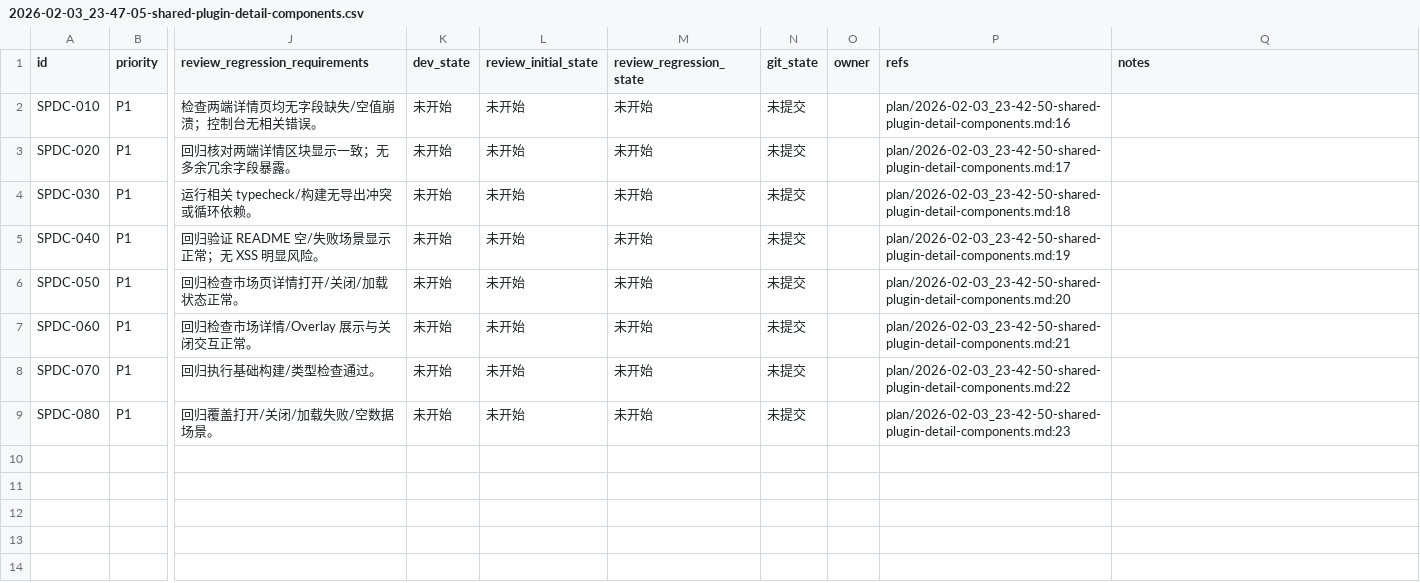
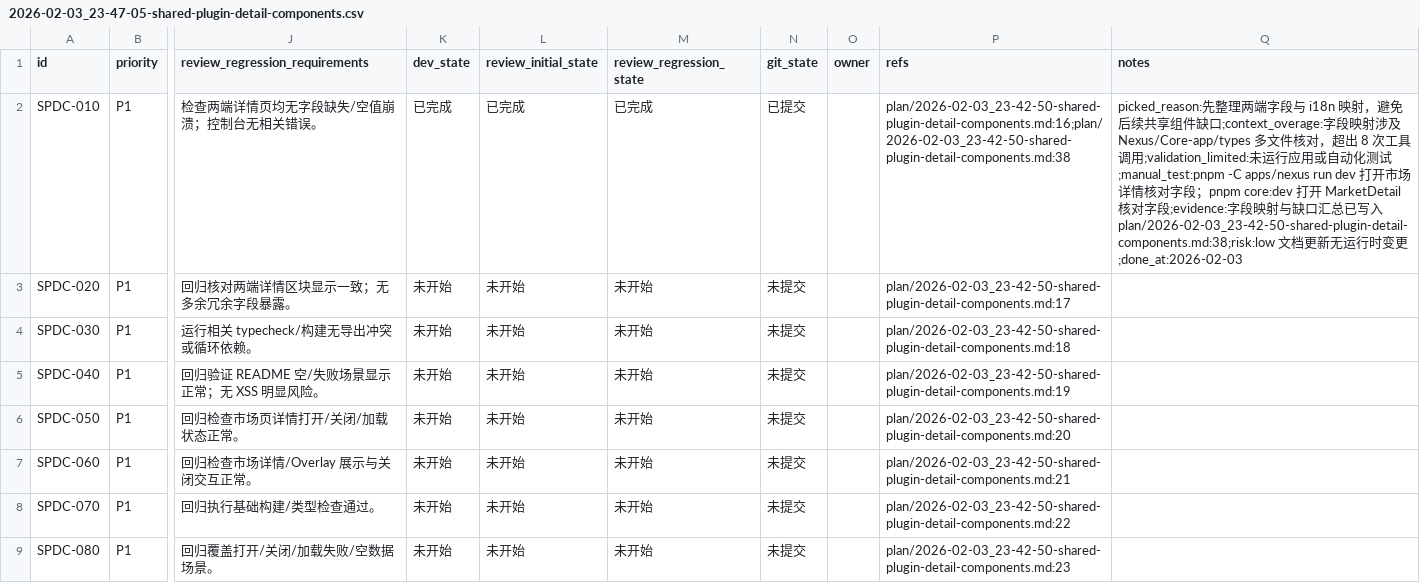
Before and after one commit to talex-touch/tuff, a CSV file: issues/2026-02-03_23-47-05-shared-plugin-detail-components.csv, drawn as a sheet; only a part is shown, gaps mark what is left out; the diff names each change by its address in the sheet, - before the commit and + after, or states it on an @@ line.

Commit message:
docs: [SPDC-010] map plugin detail fields

```diff
--- a/issues/2026-02-03_23-47-05-shared-plugin-detail-components.csv
+++ b/issues/2026-02-03_23-47-05-shared-plugin-detail-components.csv
-K2 (dev_state): 未开始
+K2 (dev_state): 已完成
-L2 (review_initial_state): 未开始
+L2 (review_initial_state): 已完成
-M2 (review_regression_state): 未开始
+M2 (review_regression_state): 已完成
-N2 (git_state): 未提交
+N2 (git_state): 已提交
-P2 (refs): plan/2026-02-03_23-42-50-shared-plugin-detail-components.md:16
+P2 (refs): plan/2026-02-03_23-42-50-shared-plugin-detail-components.md:16;plan/2026-02-03_23-42-50-shared-plugin-detail-components.md:38
-Q2 (notes): (empty)
+Q2 (notes): picked_reason:先整理两端字段与 i18n 映射，避免后续共享组件缺口;context_overage:字段映射涉及 Nexus/Core-app/types 多文件核对，超出 8 次工具调用;validation_limited:未运行应用或自动化测试;manual_test:pnpm -C apps/nexus run dev 打开市场详情核对字段；pnpm core:dev 打开 MarketDetail 核对字段;evidence:字段映射与缺口汇总已写入 plan/2026-02-03_23-42-50-shared-plugin-detail-components.md:38;risk:low 文档更新无运行时变更;done_at:2026-02-03
```
Also changed, not shown: 1 other file.
